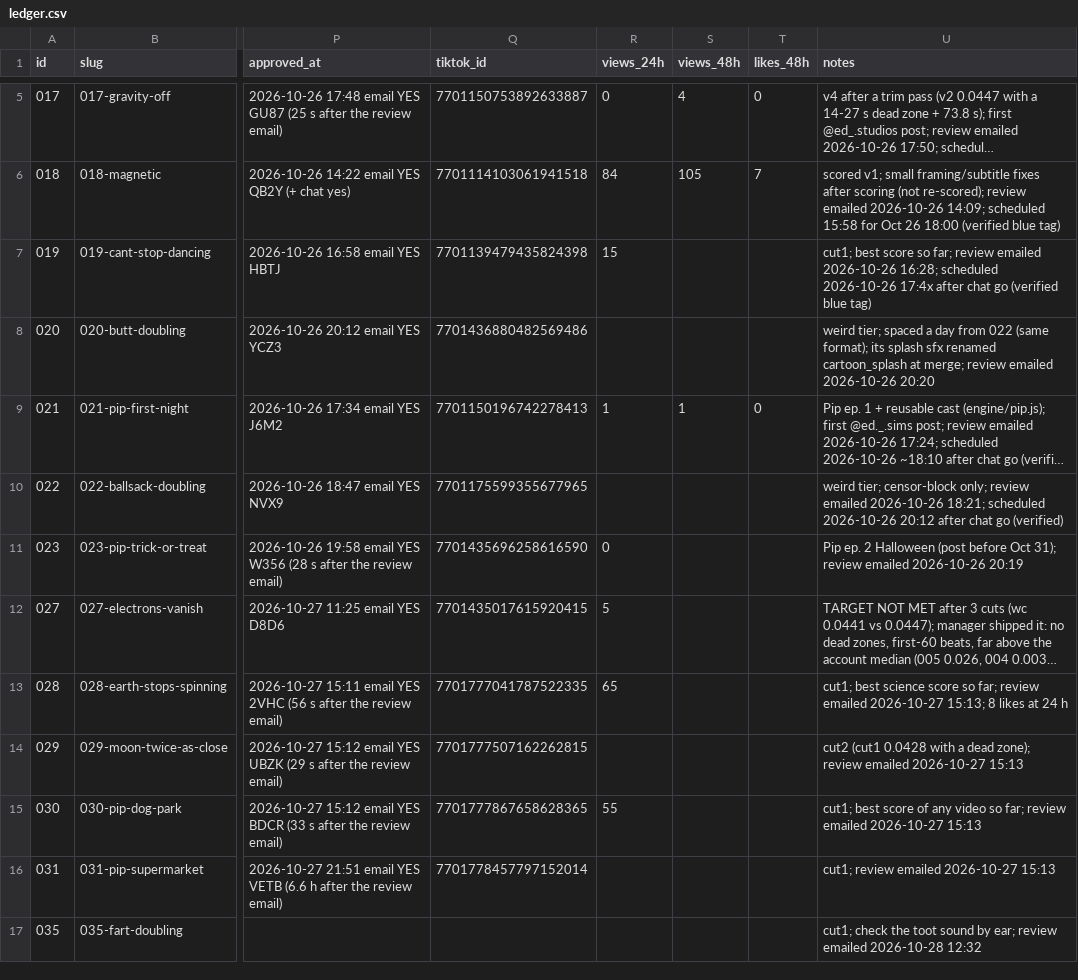
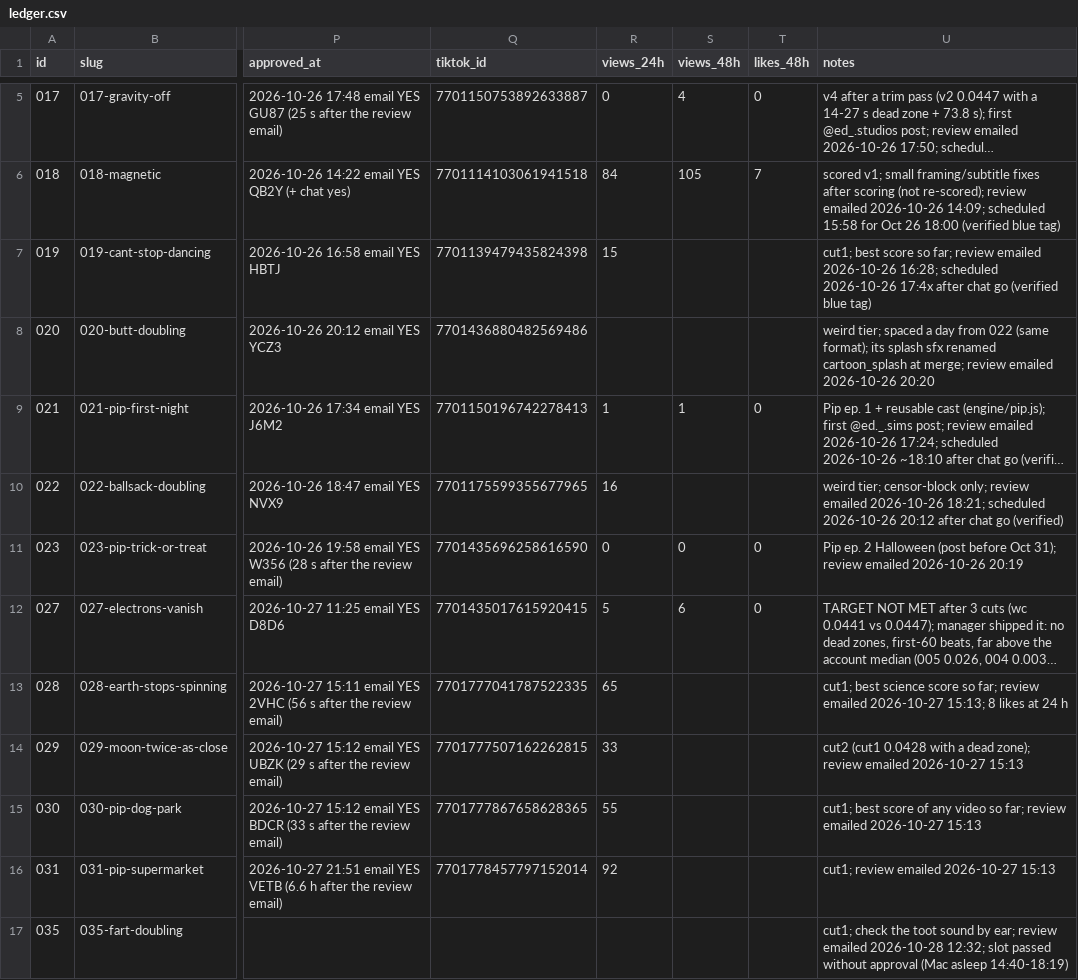
Before and after one commit to dylann4500/EDStudio, a CSV file: ops/ledger.csv, drawn as a sheet; only a part is shown, gaps mark what is left out; long unchanged cells end in …; the diff covers the shown part only; the diff names each change by its address in the sheet, - before the commit and + after, or states it on an @@ line.

```diff
--- a/ops/ledger.csv
+++ b/ops/ledger.csv
-R10 (views_24h): (empty)
+R10 (views_24h): 16
-S11 (views_48h): (empty)
+S11 (views_48h): 0
-T11:T12 (likes_48h): (empty)
+T11:T12 (likes_48h): 0
-S12 (views_48h): (empty)
+S12 (views_48h): 6
-R14 (views_24h): (empty)
+R14 (views_24h): 33
-R16 (views_24h): (empty)
+R16 (views_24h): 92
-U17 (notes): …emailed 2026-10-28 12:32
+U17 (notes): …emailed 2026-10-28 12:32; slot passed without approval (Mac asleep 14:40-18:19)
```
Also changed, not shown: 18 edited cells elsewhere in this file, 1 other file.
